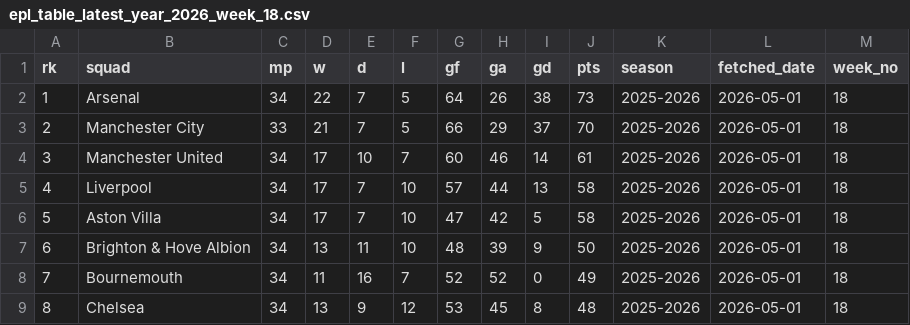
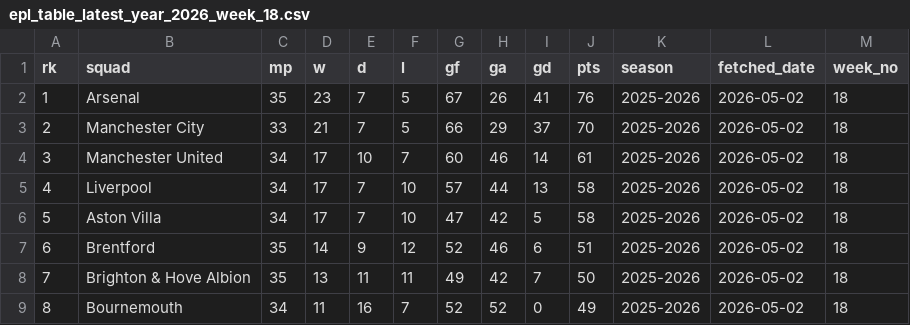
Before and after one commit to stiles/english-football-leagues, a CSV file: data/table/season_snapshots/epl_table_latest_year_2026_week_18.csv, drawn as a sheet; only a part is shown; the diff covers the shown part only.

```diff
--- a/data/table/season_snapshots/epl_table_latest_year_2026_week_18.csv
+++ b/data/table/season_snapshots/epl_table_latest_year_2026_week_18.csv
@@ -1,9 +1,9 @@
 rk,squad,mp,w,d,l,gf,ga,gd,pts,season,fetched_date,week_no
-1,Arsenal,34,22,7,5,64,26,38,73,2025-2026,2026-05-01,18
-2,Manchester City,33,21,7,5,66,29,37,70,2025-2026,2026-05-01,18
-3,Manchester United,34,17,10,7,60,46,14,61,2025-2026,2026-05-01,18
-4,Liverpool,34,17,7,10,57,44,13,58,2025-2026,2026-05-01,18
-5,Aston Villa,34,17,7,10,47,42,5,58,2025-2026,2026-05-01,18
-6,Brighton & Hove Albion,34,13,11,10,48,39,9,50,2025-2026,2026-05-01,18
-7,Bournemouth,34,11,16,7,52,52,0,49,2025-2026,2026-05-01,18
-8,Chelsea,34,13,9,12,53,45,8,48,2025-2026,2026-05-01,18
+1,Arsenal,35,23,7,5,67,26,41,76,2025-2026,2026-05-02,18
+2,Manchester City,33,21,7,5,66,29,37,70,2025-2026,2026-05-02,18
+3,Manchester United,34,17,10,7,60,46,14,61,2025-2026,2026-05-02,18
+4,Liverpool,34,17,7,10,57,44,13,58,2025-2026,2026-05-02,18
+5,Aston Villa,34,17,7,10,47,42,5,58,2025-2026,2026-05-02,18
+6,Brentford,35,14,9,12,52,46,6,51,2025-2026,2026-05-02,18
+7,Brighton & Hove Albion,35,13,11,11,49,42,7,50,2025-2026,2026-05-02,18
+8,Bournemouth,34,11,16,7,52,52,0,49,2025-2026,2026-05-02,18
```
Also changed, not shown: 59 edited cells elsewhere in this file, 2 other files.
